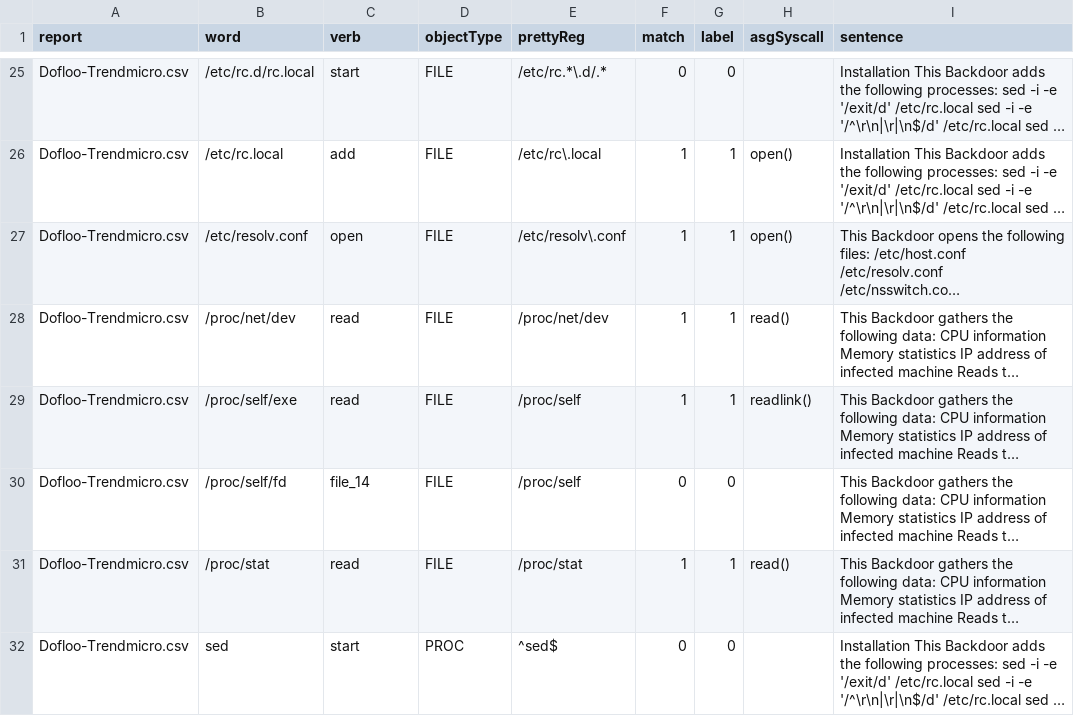
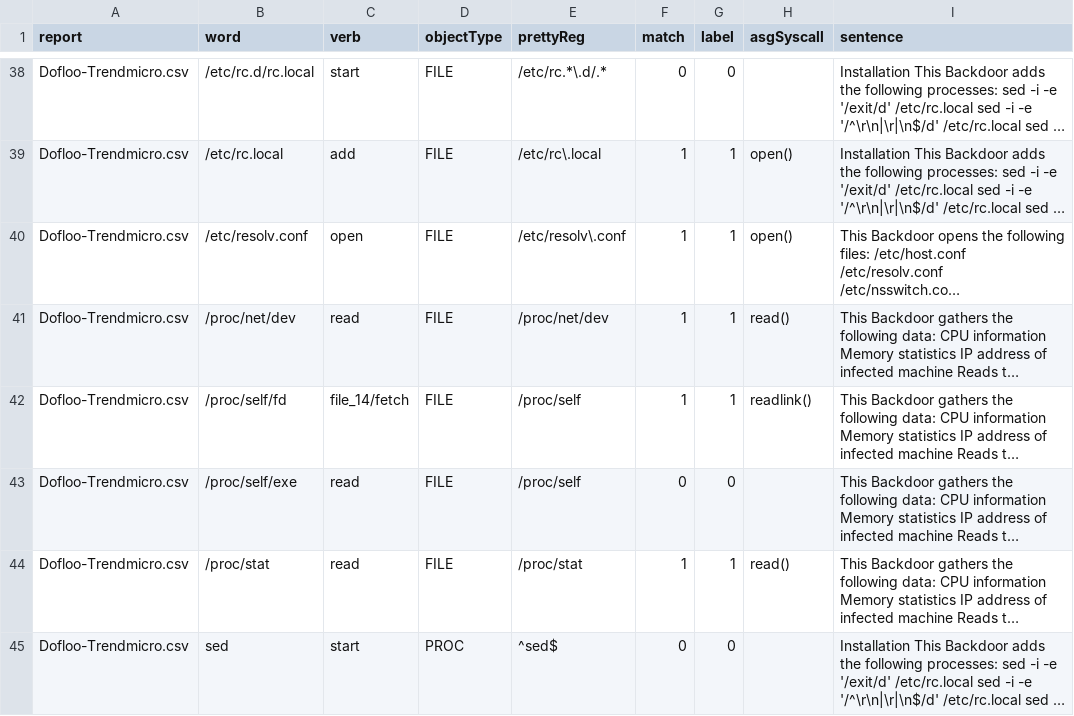
Before and after one commit to weberlu88/2022-CCoE, a CSV file: Model/Exp5_step/result/00_Dofloo_docOPset.csv, drawn as a sheet; only a part is shown, gaps mark what is left out; long unchanged cells end in …; addresses are those after the commit; the diff covers the shown part only; the diff names each change by its address in the sheet, - before the commit and + after, or states it on an @@ line.

```diff
--- a/Model/Exp5_step/result/00_Dofloo_docOPset.csv
+++ b/Model/Exp5_step/result/00_Dofloo_docOPset.csv
-B42 (word): /proc/self/exe
+B42 (word): /proc/self/fd
-C42 (verb): read
+C42 (verb): file_14/fetch
-B43 (word): /proc/self/fd
+B43 (word): /proc/self/exe
-C43 (verb): file_14
+C43 (verb): read
```
Also changed, not shown: 14 added rows, 1 removed row, 3 moved rows and 6 edited cells elsewhere in this file, Model/Exp5_step/result/_info.csv, Model/rule_dataset.csv, 7 other files.
